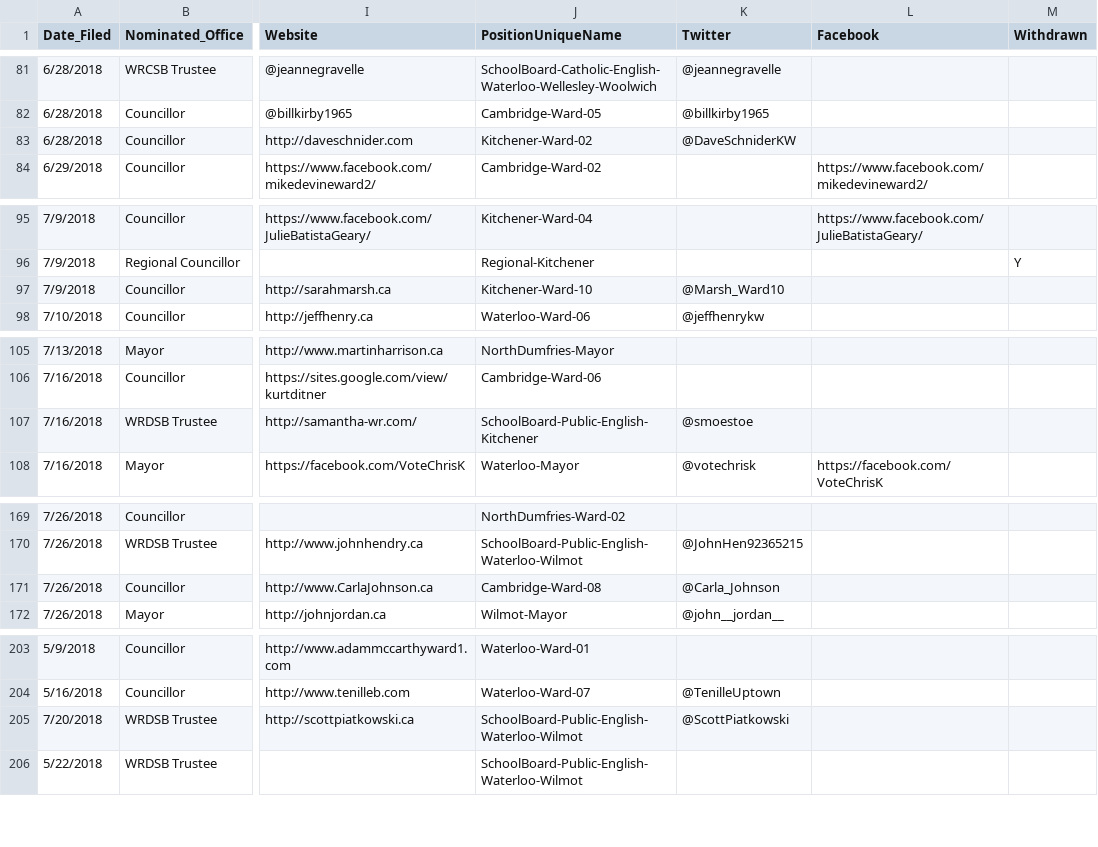
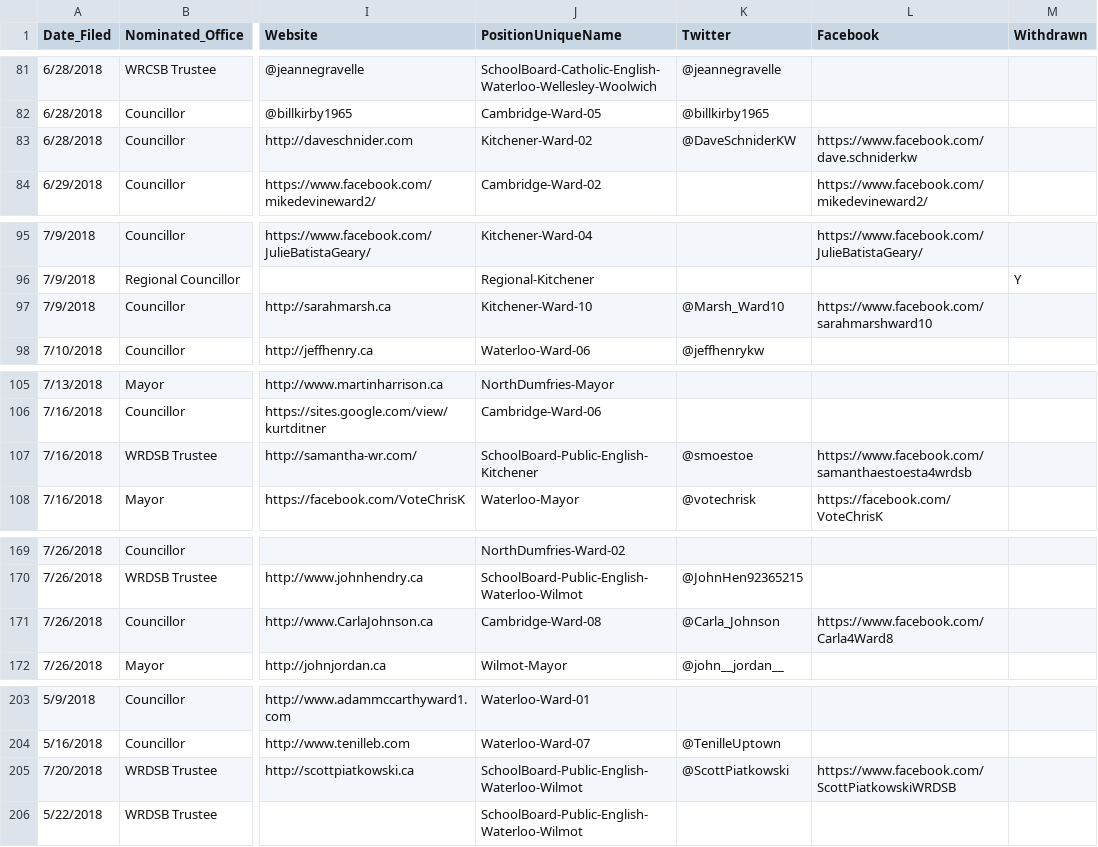
Before and after one commit to CivicTechWR/WRvotes, a CSV file: docs/_data/sync/nominees.csv, drawn as a sheet; only a part is shown, gaps mark what is left out; the diff covers the shown part only; the diff names each change by its address in the sheet, - before the commit and + after, or states it on an @@ line.

Commit message:
Moar Facebook

```diff
--- a/docs/_data/sync/nominees.csv
+++ b/docs/_data/sync/nominees.csv
-L83 (Facebook): (empty)
+L83 (Facebook): https://www.facebook.com/dave.schniderkw
-L97 (Facebook): (empty)
+L97 (Facebook): https://www.facebook.com/sarahmarshward10
-L107 (Facebook): (empty)
+L107 (Facebook): https://www.facebook.com/samanthaestoesta4wrdsb
-L171 (Facebook): (empty)
+L171 (Facebook): https://www.facebook.com/Carla4Ward8
-L205 (Facebook): (empty)
+L205 (Facebook): https://www.facebook.com/ScottPiatkowskiWRDSB
```
Also changed, not shown: 8 edited cells elsewhere in this file.
